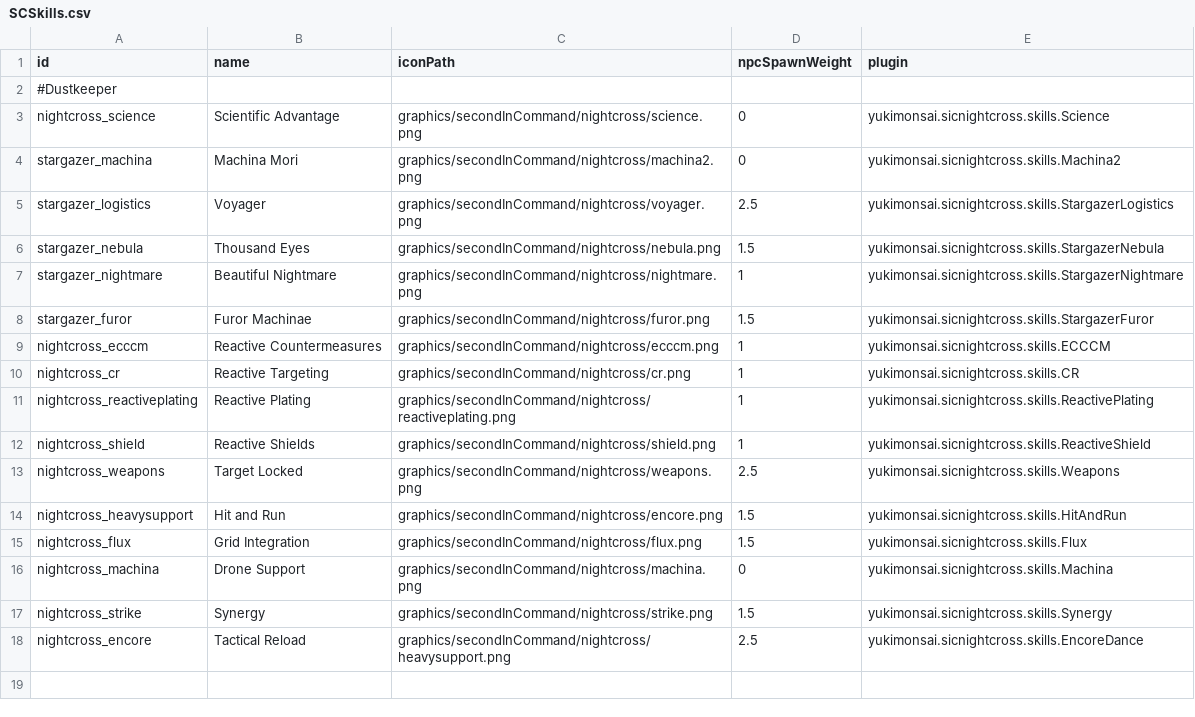
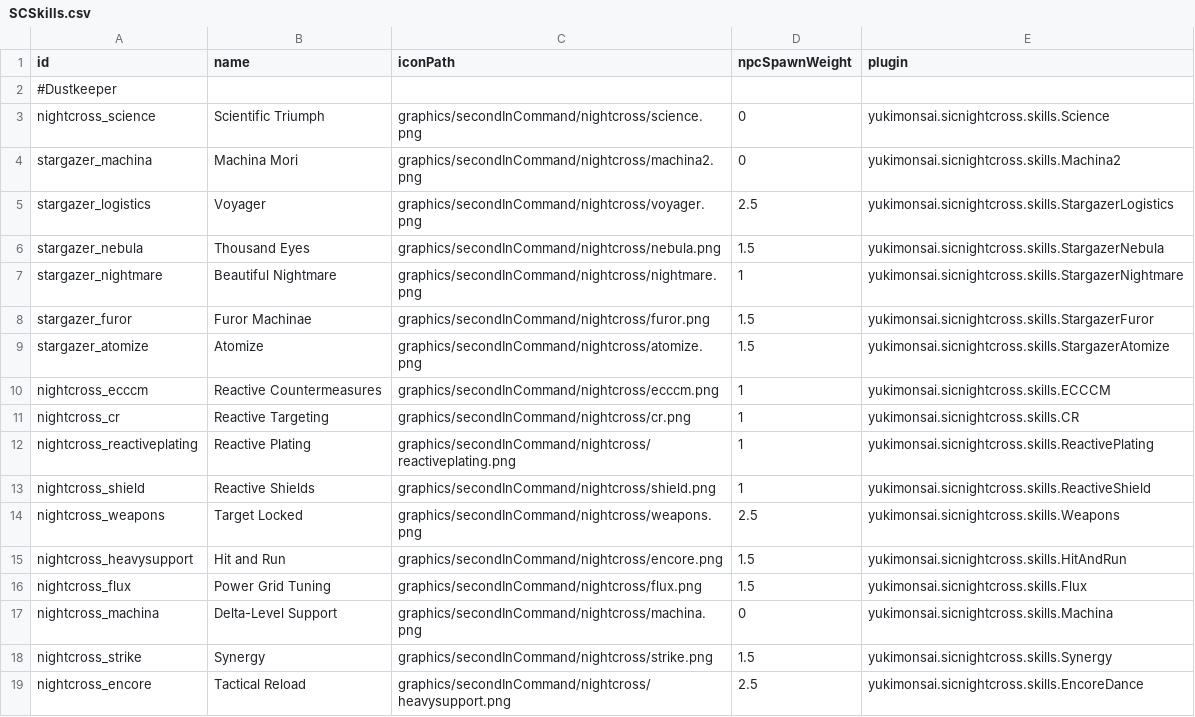
Before and after one commit to YukiMonsai/nightcross-armory, a CSV file: data/config/secondInCommand/SCSkills.csv, drawn as a sheet.

```diff
--- a/data/config/secondInCommand/SCSkills.csv
+++ b/data/config/secondInCommand/SCSkills.csv
@@ -2,3 +2,3 @@ id,name,iconPath,npcSpawnWeight,plugin
 #Dustkeeper,,,,
-nightcross_science,Scientific Advantage,graphics/secondInCommand/nightcross/science.png,0,yukimonsai.sicnightcross.skills.Science
+nightcross_science,Scientific Triumph,graphics/secondInCommand/nightcross/science.png,0,yukimonsai.sicnightcross.skills.Science
 stargazer_machina,Machina Mori,graphics/secondInCommand/nightcross/machina2.png,0,yukimonsai.sicnightcross.skills.Machina2
@@ -8,2 +8,3 @@ stargazer_nightmare,Beautiful Nightmare,graphics/secondInCommand/nightcross/nigh
 stargazer_furor,Furor Machinae,graphics/secondInCommand/nightcross/furor.png,1.5,yukimonsai.sicnightcross.skills.StargazerFuror
+stargazer_atomize,Atomize,graphics/secondInCommand/nightcross/atomize.png,1.5,yukimonsai.sicnightcross.skills.StargazerAtomize
 nightcross_ecccm,Reactive Countermeasures,graphics/secondInCommand/nightcross/ecccm.png,1,yukimonsai.sicnightcross.skills.ECCCM
@@ -14,4 +15,4 @@ nightcross_weapons,Target Locked,graphics/secondInCommand/nightcross/weapons.png
 nightcross_heavysupport,Hit and Run,graphics/secondInCommand/nightcross/encore.png,1.5,yukimonsai.sicnightcross.skills.HitAndRun
-nightcross_flux,Grid Integration,graphics/secondInCommand/nightcross/flux.png,1.5,yukimonsai.sicnightcross.skills.Flux
-nightcross_machina,Drone Support,graphics/secondInCommand/nightcross/machina.png,0,yukimonsai.sicnightcross.skills.Machina
+nightcross_flux,Power Grid Tuning,graphics/secondInCommand/nightcross/flux.png,1.5,yukimonsai.sicnightcross.skills.Flux
+nightcross_machina,Delta-Level Support,graphics/secondInCommand/nightcross/machina.png,0,yukimonsai.sicnightcross.skills.Machina
 nightcross_strike,Synergy,graphics/secondInCommand/nightcross/strike.png,1.5,yukimonsai.sicnightcross.skills.Synergy
```
Also changed, not shown: data/campaign/rules.csv, data/weapons/weapon_data.csv, 45 other files.
